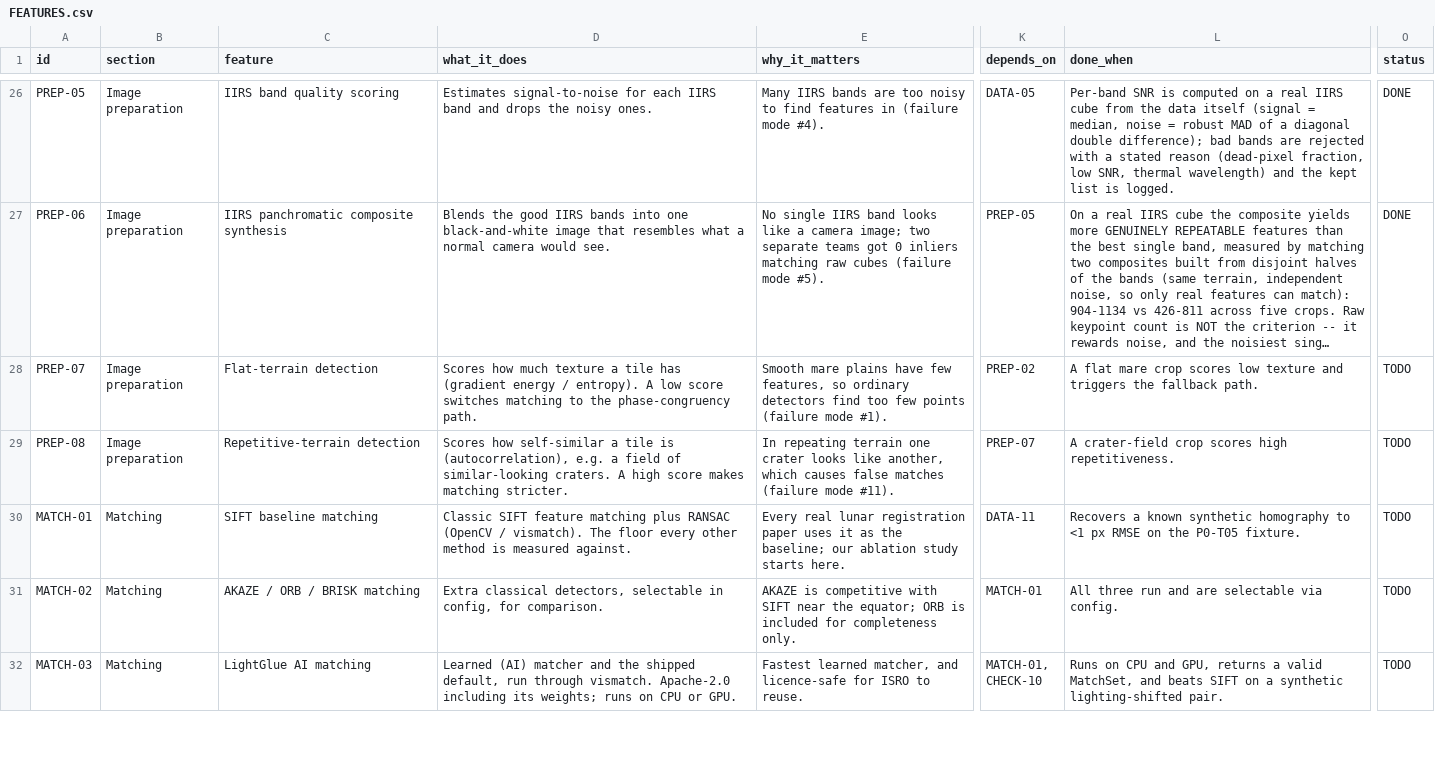
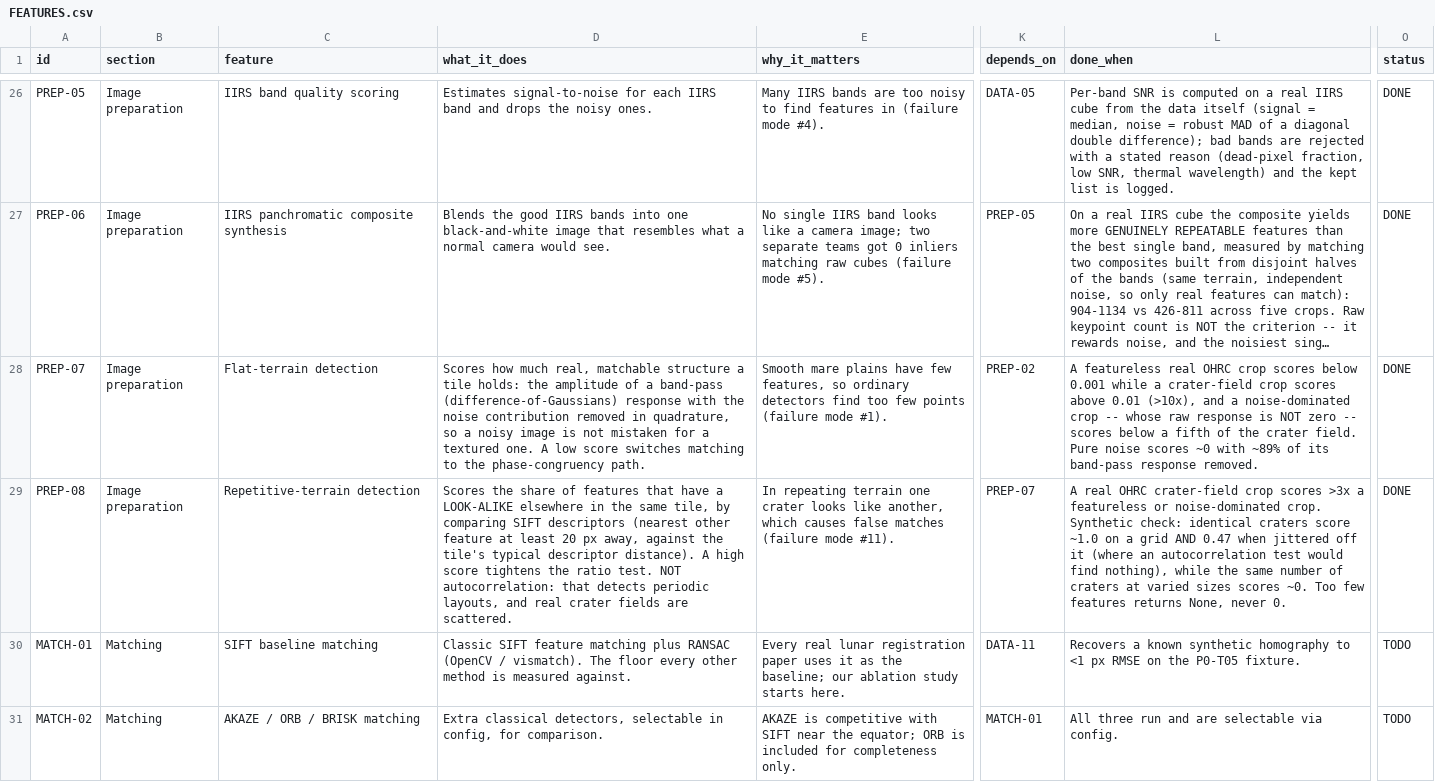
Before and after one commit to ParamPatil-03/ChandrAlign, a CSV file: FEATURES.csv, drawn as a sheet; only a part is shown, gaps mark what is left out; the shorter side is filled out with more unchanged rows; long unchanged cells end in …; the diff names each change by its address in the sheet, - before the commit and + after, or states it on an @@ line.

```diff
--- a/FEATURES.csv
+++ b/FEATURES.csv
-D28 (what_it_does): …how much texture a tile has (gradient energy / entropy). A low…
+D28 (what_it_does): …how much real, matchable structure a tile holds: the amplitude of a band-pass (difference-of-Gaussians) response with the noise contribution removed in quadrature, so a noisy image is not mistaken for a textured one. A low…
-L28 (done_when): A flat mare crop scores low texture and triggers the fallback path.
+L28 (done_when): A featureless real OHRC crop scores below 0.001 while a crater-field crop scores above 0.01 (>10x), and a noise-dominated crop -- whose raw response is NOT zero -- scores below a fifth of the crater field. Pure noise scores ~0 with ~89% of its band-pass response removed.
-O28:O29 (status): TODO
+O28:O29 (status): DONE
-D29 (what_it_does): Scores how self-similar a tile is (autocorrelation), e.g. a field of similar-looking craters. A high score makes matching stricter.
+D29 (what_it_does): Scores the share of features that have a LOOK-ALIKE elsewhere in the same tile, by comparing SIFT descriptors (nearest other feature at least 20 px away, against the tile's typical descriptor distance). A high score tightens the ratio test. NOT autocorrelation: that detects periodic layouts, and real crater fields are scattered.
-L29 (done_when): A crater-field crop scores high repetitiveness.
+L29 (done_when): A real OHRC crater-field crop scores >3x a featureless or noise-dominated crop. Synthetic check: identical craters score ~1.0 on a grid AND 0.47 when jittered off it (where an autocorrelation test would find nothing), while the same number of craters at varied sizes scores ~0. Too few features returns None, never 0.
```
Also changed, not shown: 7 other files.
